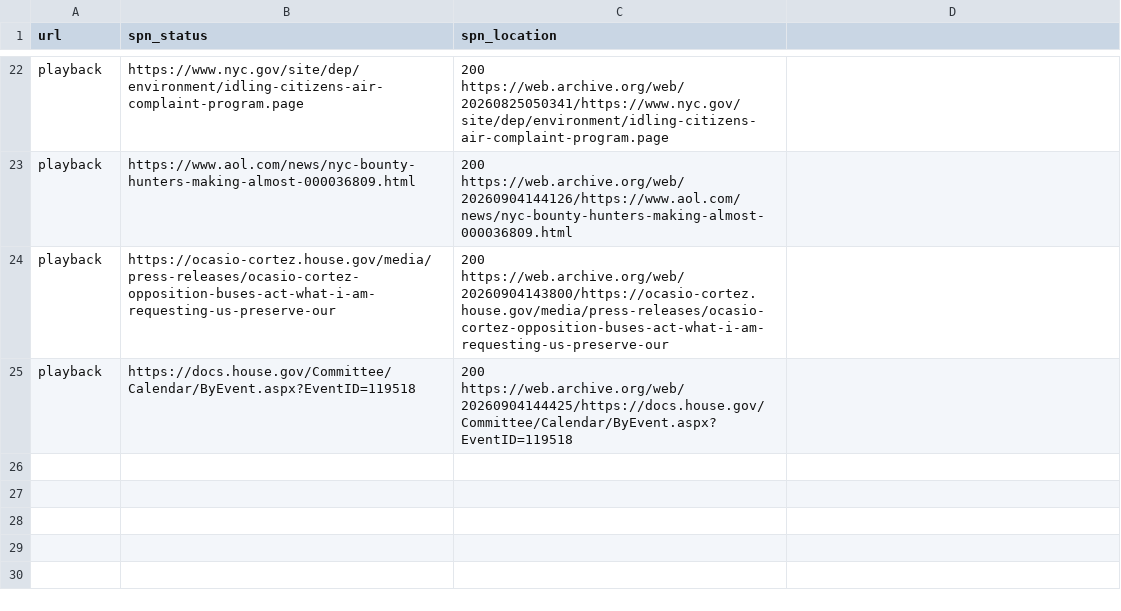
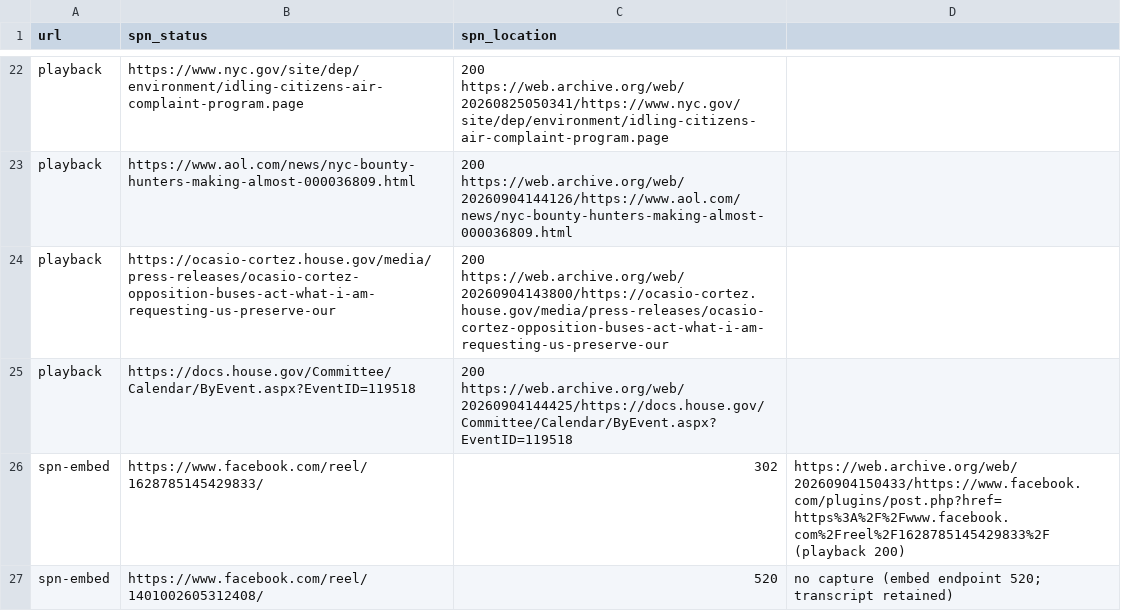
Before and after one commit to LangworthyWatch/ny23-accountability, a TSV file: research/sources/archive_log_2026-09-04-buses.tsv, drawn as a sheet; only a part is shown, gaps mark what is left out; the diff names each change by its address in the sheet, - before the commit and + after, or states it on an @@ line.

```diff
--- a/research/sources/archive_log_2026-09-04-buses.tsv
+++ b/research/sources/archive_log_2026-09-04-buses.tsv
+row 26: spn-embed | https://www.facebook.com/reel/1628785145429833/ | 302 | https://web.archive.org/web/20260904150433/https://www.facebook.com/plugins/post.php?href=https%3A%2F%2Fwww.facebook.com%2Freel%2F1628785145429833%2F (playback 200)
+row 27: spn-embed | https://www.facebook.com/reel/1401002605312408/ | 520 | no capture (embed endpoint 520; transcript retained)
```
Also changed, not shown: 4 other files.
